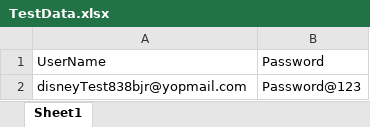
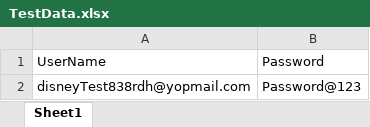
Before and after one commit to ARM-101/DisneyPOC, an Excel workbook: target/test-classes/TestData.xlsx, sheet Sheet1, drawn as a sheet; values as stored, in another font and other column widths than the file's, no borders; the diff names each change by its address in the sheet, - before the commit and + after, or states it on an @@ line.

```diff
--- a/target/test-classes/TestData.xlsx (sheet Sheet1)
+++ b/target/test-classes/TestData.xlsx (sheet Sheet1)
-A2: disneyTest838bjr@yopmail.com
+A2: disneyTest838rdh@yopmail.com
```
Also changed, not shown: 58 other files.
